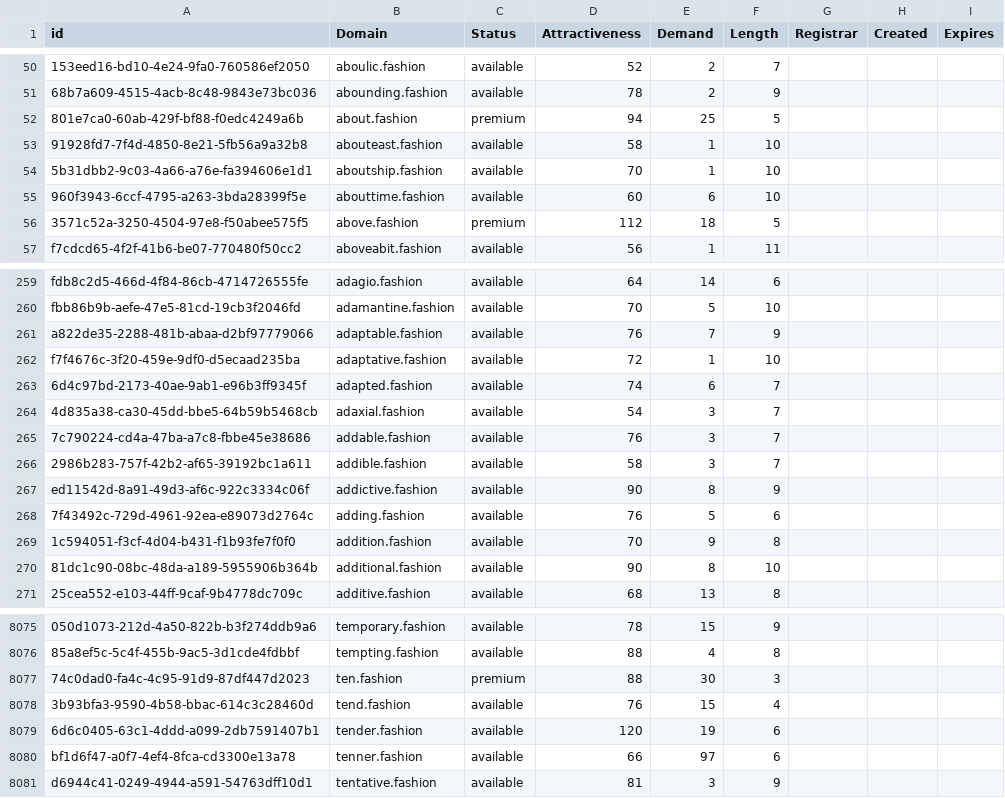
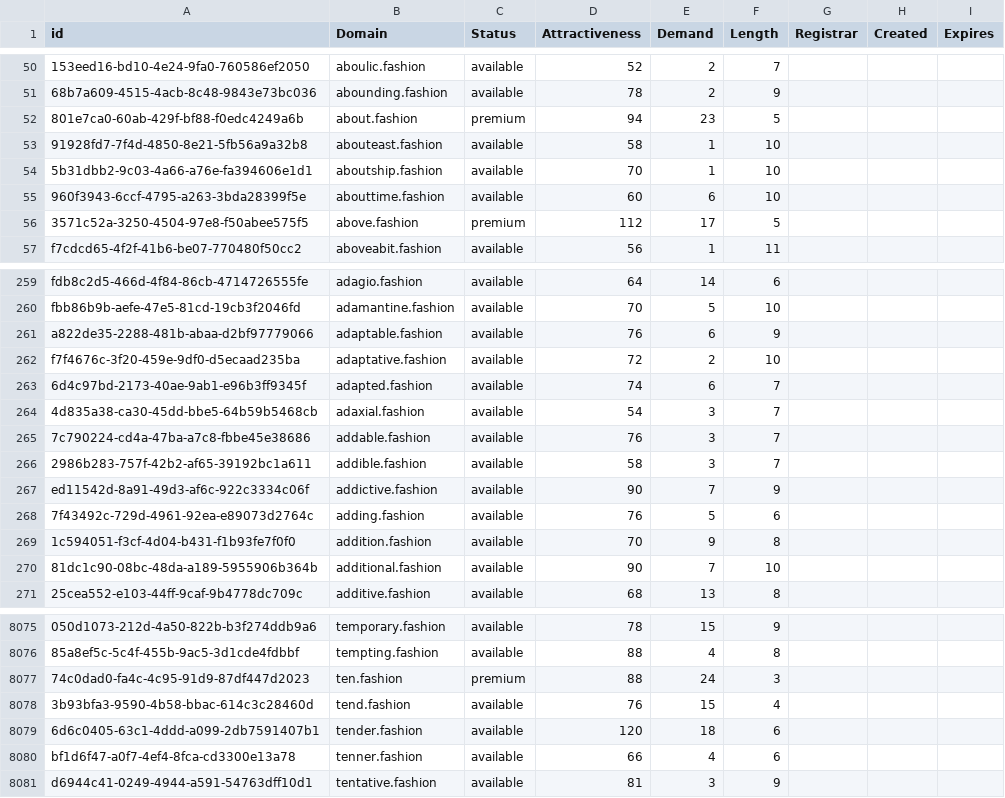
Before and after one commit to UniqueDomains/fashion-oneword-domains, a CSV file: fashion.csv, drawn as a sheet; only a part is shown, gaps mark what is left out; the diff covers the shown part only; the diff names each change by its address in the sheet, - before the commit and + after, or states it on an @@ line.

Commit message:
Domains update

```diff
--- a/fashion.csv
+++ b/fashion.csv
-E52 (Demand): 25
+E52 (Demand): 23
-E56 (Demand): 18
+E56 (Demand): 17
-E261 (Demand): 7
+E261 (Demand): 6
-E262 (Demand): 1
+E262 (Demand): 2
-E267 (Demand): 8
+E267 (Demand): 7
-E270 (Demand): 8
+E270 (Demand): 7
-E8077 (Demand): 30
+E8077 (Demand): 24
-E8079 (Demand): 19
+E8079 (Demand): 18
-E8080 (Demand): 97
+E8080 (Demand): 4
```
Also changed, not shown: 91 edited cells elsewhere in this file, 2 other files.
